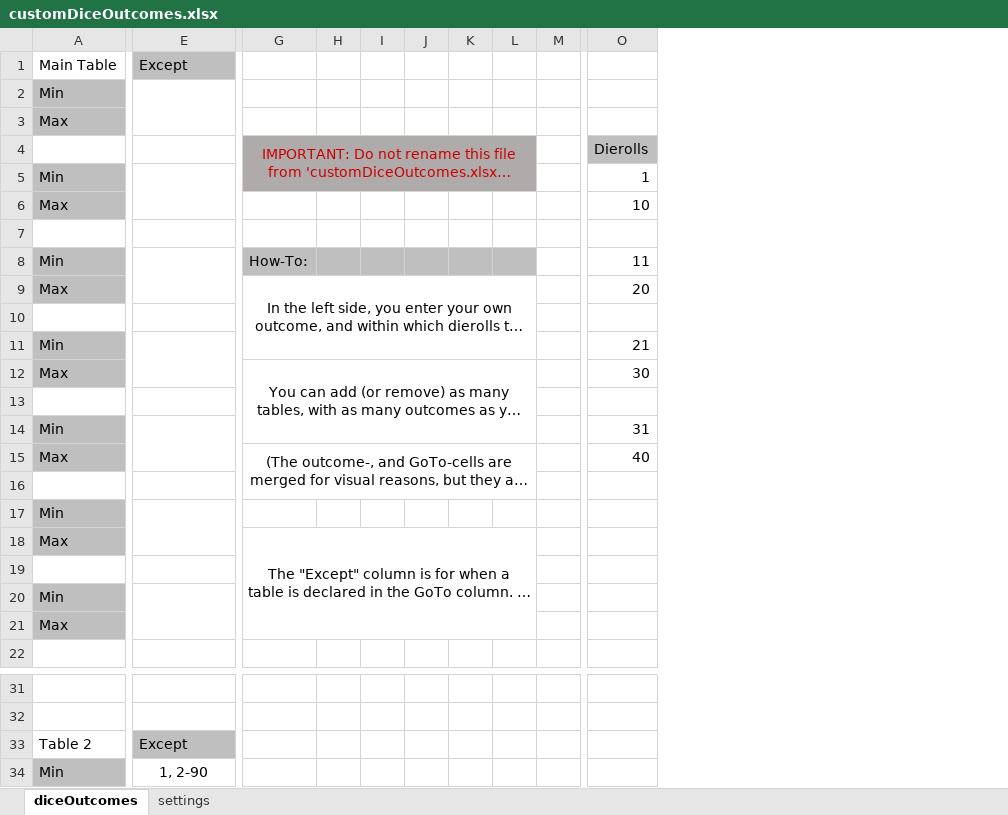
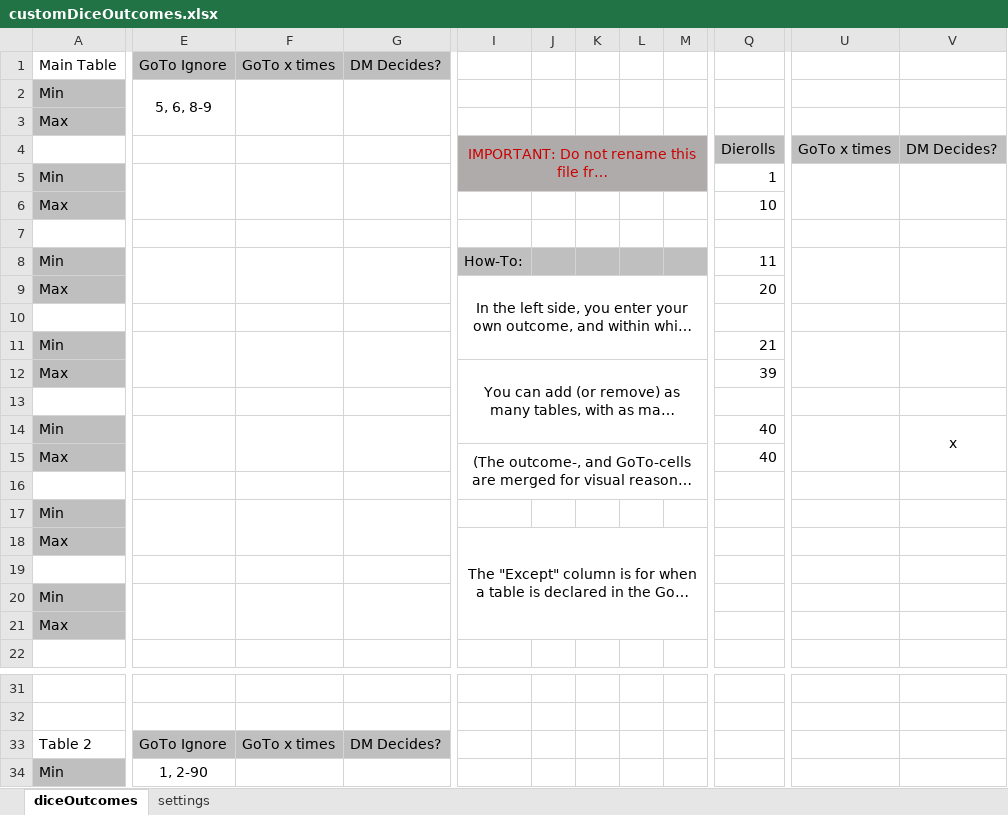
Before and after one commit to looseMole/sharp-roller, an Excel workbook: customDiceOutcomes.xlsx, sheet diceOutcomes, drawn as a sheet; only a part is shown, gaps mark what is left out; long unchanged cells end in …; values as stored, in another font and other column widths than the file's, no borders; removed rows and columns are numbered as before the commit, all else as after; the diff covers the shown part only; the diff names each change by its address in the sheet, - before the commit and + after, or states it on an @@ line.

Commit message:
Add promise of more functions to spreadsheet

```diff
--- a/customDiceOutcomes.xlsx (sheet diceOutcomes)
+++ b/customDiceOutcomes.xlsx (sheet diceOutcomes)
+column F, row 1: GoTo x times; row 33: GoTo x times
+column G, row 1: DM Decides?; row 33: DM Decides?
-column H, empty
-column I, empty
+column U, row 4: GoTo x times
+column V, rows 4-14: DM Decides? |  |  |  |  |  |  |  |  |  | x
-E1: Except
+E1: GoTo Ignore
-E2: (empty)
+E2: 5, 6, 8-9
-G4:L5 merged
+I4:N5 merged
-M4:M5 fill: none
+M4:M5 fill: #AFABAB
-M8 fill: none
+M8 fill: #BFBFBF
-G9:L11 merged
+I9:N11 merged
-G12:L14 merged
+I12:N14 merged
-Q12: 30
+Q12: 39
-Q14: 31
+Q14: 40
-G15:L16 merged
+I15:N16 merged
-G18:L21 merged
+I18:N21 merged
-E33: Except
+E33: GoTo Ignore
```
Also changed, not shown: 2 added columns and 4 edited cells elsewhere in this sheet, sheet settings.
